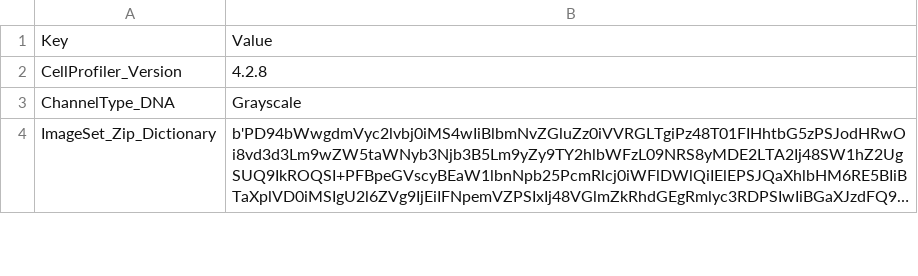
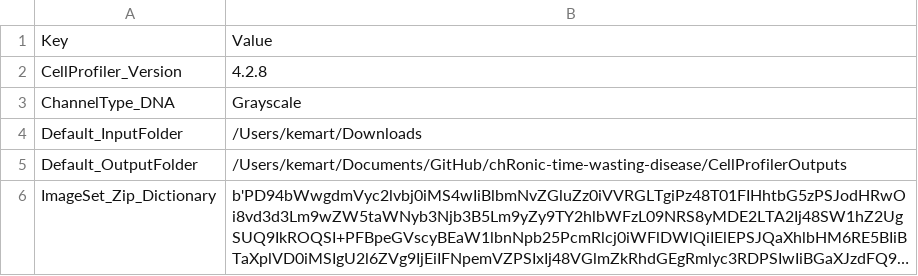
Before and after one commit to kemart0/chRonic-time-wasting-disease, a CSV file: CellProfilerOutputs/pRions_v1_Experiment.csv, drawn as a sheet; only a part is shown; long unchanged cells end in …; the diff covers the shown part only; the diff names each change by its address in the sheet, - before the commit and + after, or states it on an @@ line.

```diff
--- a/CellProfilerOutputs/pRions_v1_Experiment.csv
+++ b/CellProfilerOutputs/pRions_v1_Experiment.csv
+row 4: Default_InputFolder | /Users/kemart/Downloads
+row 5: Default_OutputFolder | /Users/kemart/Documents/GitHub/chRonic-time-wasting-disease/CellProfilerOutputs
```
Also changed, not shown: 2 edited cells elsewhere in this file, 6 other files.
